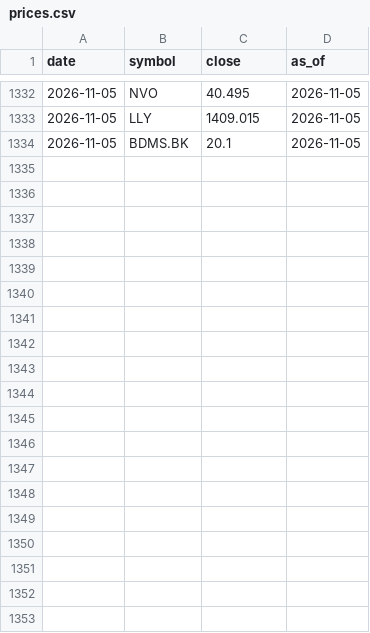
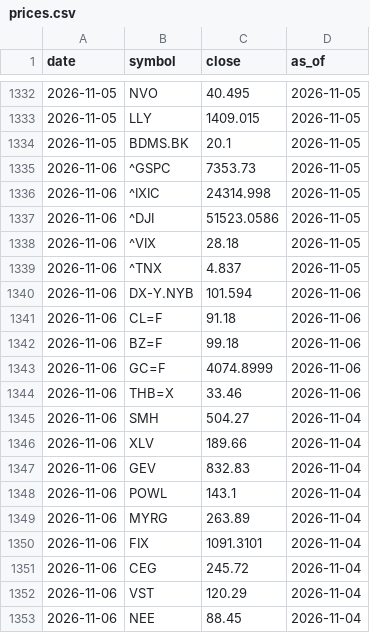
Before and after one commit to Utootar/WWWTrend, a CSV file: data/prices.csv, drawn as a sheet; only a part is shown, gaps mark what is left out; the diff covers the shown part only.

```diff
--- a/data/prices.csv
+++ b/data/prices.csv
@@ -1334 +1334,20 @@ date,symbol,close,as_of
 2026-11-05,BDMS.BK,20.1,2026-11-05
+2026-11-06,^GSPC,7353.73,2026-11-05
+2026-11-06,^IXIC,24314.998,2026-11-05
+2026-11-06,^DJI,51523.0586,2026-11-05
+2026-11-06,^VIX,28.18,2026-11-05
+2026-11-06,^TNX,4.837,2026-11-05
+2026-11-06,DX-Y.NYB,101.594,2026-11-06
+2026-11-06,CL=F,91.18,2026-11-06
+2026-11-06,BZ=F,99.18,2026-11-06
+2026-11-06,GC=F,4074.8999,2026-11-06
+2026-11-06,THB=X,33.46,2026-11-06
+2026-11-06,SMH,504.27,2026-11-04
+2026-11-06,XLV,189.66,2026-11-04
+2026-11-06,GEV,832.83,2026-11-04
+2026-11-06,POWL,143.1,2026-11-04
+2026-11-06,MYRG,263.89,2026-11-04
+2026-11-06,FIX,1091.3101,2026-11-04
+2026-11-06,CEG,245.72,2026-11-04
+2026-11-06,VST,120.29,2026-11-04
+2026-11-06,NEE,88.45,2026-11-04
```
Also changed, not shown: 27 added rows elsewhere in this file, 4 other files.
